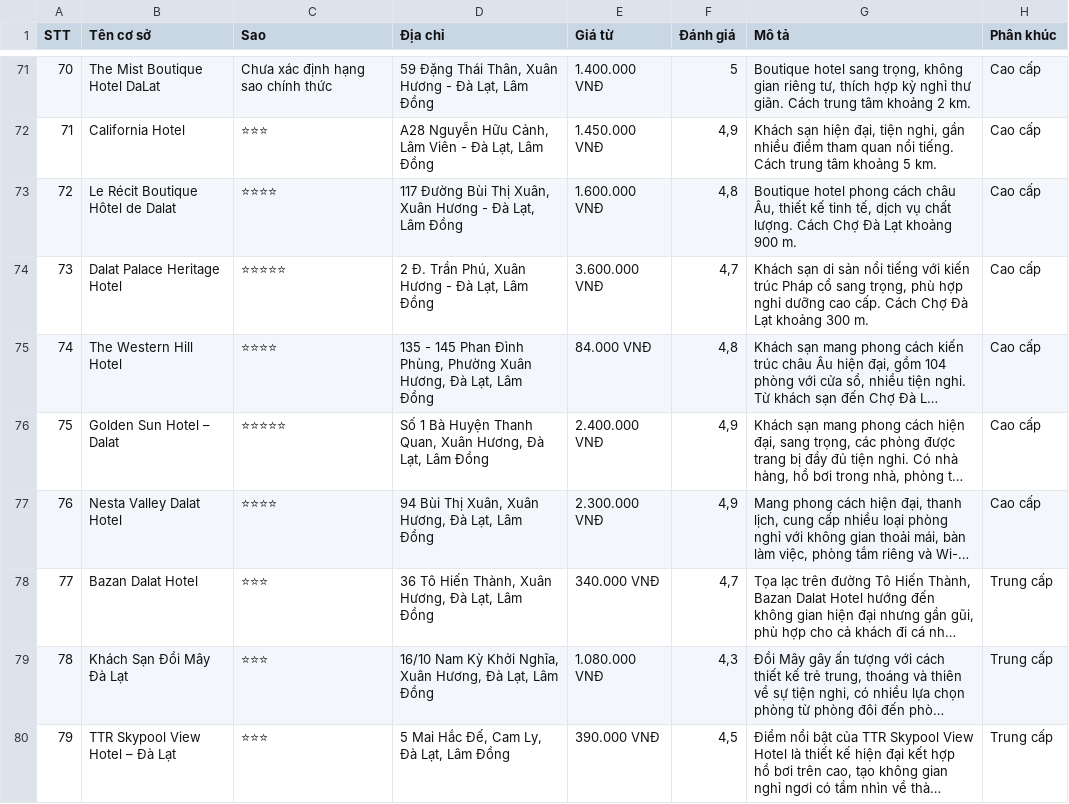
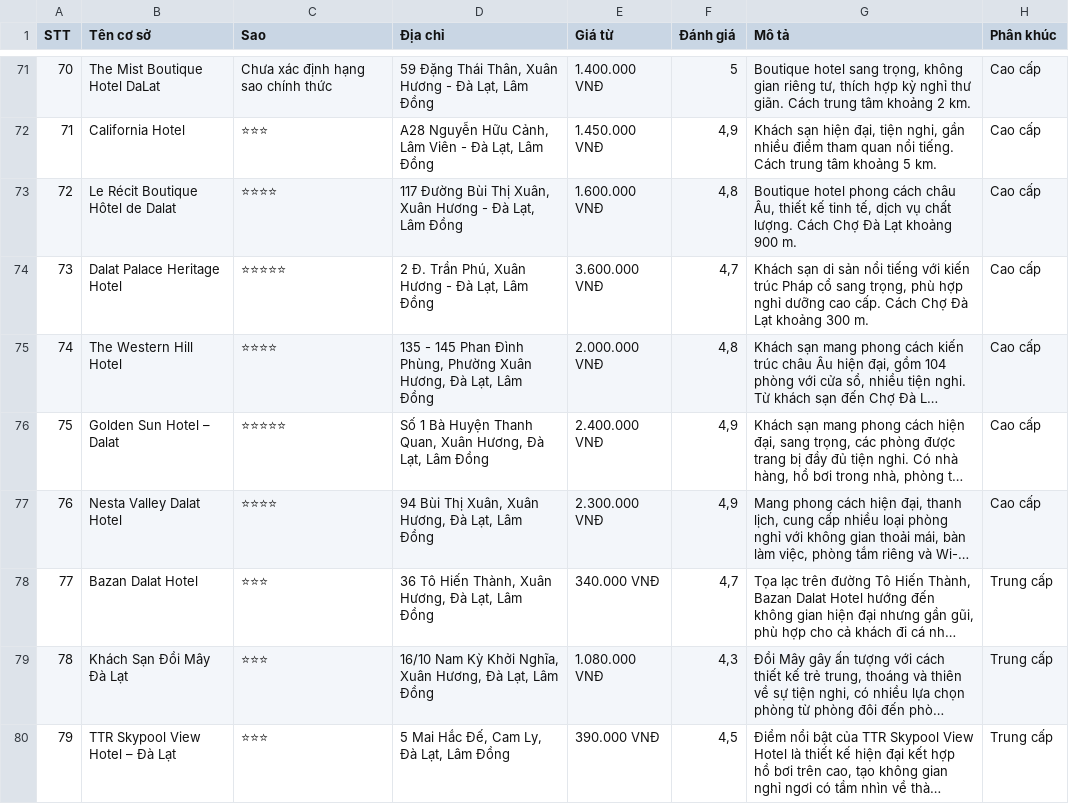
Before and after one commit to tue-nttu/budgettrip-AI, a CSV file: data/hotels_khach_san.csv, drawn as a sheet; only a part is shown, gaps mark what is left out; long unchanged cells end in …; the diff names each change by its address in the sheet, - before the commit and + after, or states it on an @@ line.

Commit message:
Update hotels_khach_san.csv

```diff
--- a/data/hotels_khach_san.csv
+++ b/data/hotels_khach_san.csv
-E75 (Giá từ): 84.000 VNĐ
+E75 (Giá từ): 2.000.000 VNĐ
```
